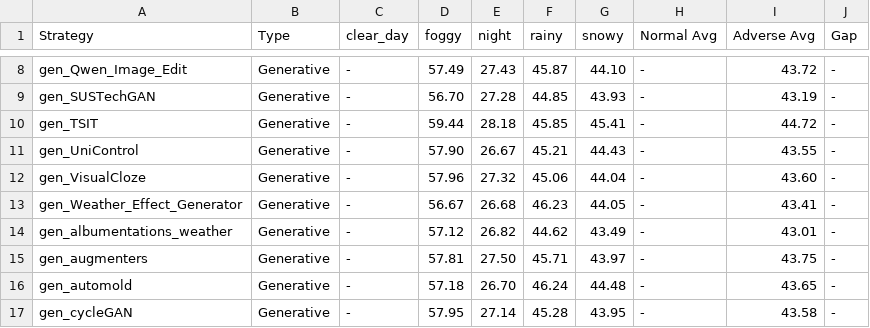
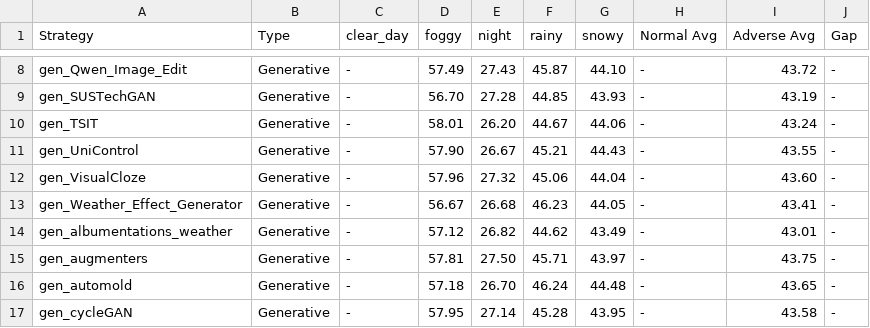
Before and after one commit to carhartt21/PROVE, a CSV file: result_figures/leaderboard/breakdowns/per_domain_breakdown_cityscapes_gen.csv, drawn as a sheet; only a part is shown, gaps mark what is left out.

```diff
--- a/result_figures/leaderboard/breakdowns/per_domain_breakdown_cityscapes_gen.csv
+++ b/result_figures/leaderboard/breakdowns/per_domain_breakdown_cityscapes_gen.csv
@@ -9,3 +9,3 @@ gen_Qwen_Image_Edit,Generative,-,57.49,27.43,45.87,44.10,-,43.72,-
 gen_SUSTechGAN,Generative,-,56.70,27.28,44.85,43.93,-,43.19,-
-gen_TSIT,Generative,-,59.44,28.18,45.85,45.41,-,44.72,-
+gen_TSIT,Generative,-,58.01,26.20,44.67,44.06,-,43.24,-
 gen_UniControl,Generative,-,57.90,26.67,45.21,44.43,-,43.55,-
```
Also changed, not shown: result_figures/leaderboard/breakdowns/per_dataset_breakdown_cityscapes_gen.csv, result_figures/leaderboard/breakdowns/per_model_breakdown_cityscapes_gen.csv, 4 other files.
